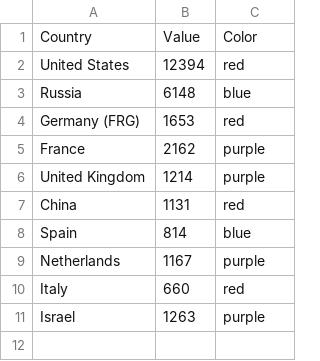
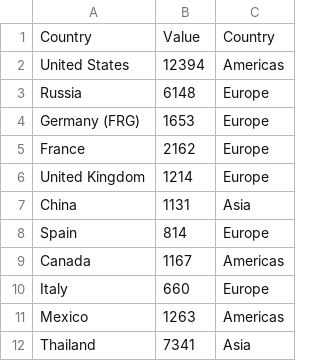
Before and after one commit to AmandaRMcDermott/React-D3-Tests, a CSV file: country_test.csv, drawn as a sheet.

Commit message:
Update country_test.csv

```diff
--- a/country_test.csv
+++ b/country_test.csv
@@ -1,11 +1,12 @@
-Country,Value,Color
-United States,12394,red
-Russia,6148,blue
-Germany (FRG),1653,red
-France,2162,purple
-United Kingdom,1214,purple
-China,1131,red
-Spain,814,blue
-Netherlands,1167,purple
-Italy,660,red
-Israel,1263,purple
+Country,Value,Country
+United States,12394,Americas
+Russia,6148,Europe
+Germany (FRG),1653,Europe
+France,2162,Europe
+United Kingdom,1214,Europe
+China,1131,Asia
+Spain,814,Europe
+Canada,1167,Americas
+Italy,660,Europe
+Mexico,1263,Americas
+Thailand,7341,Asia
```
